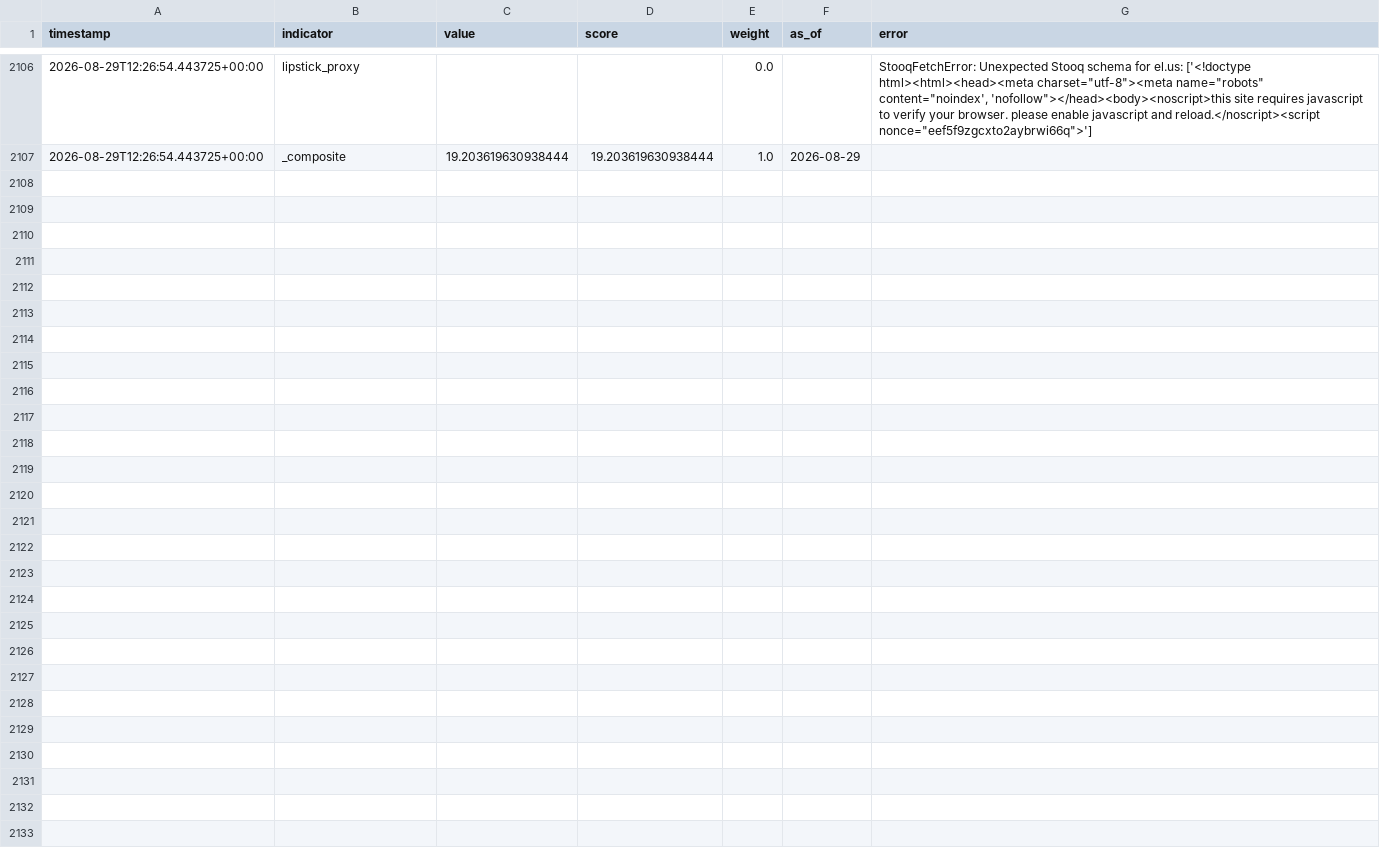
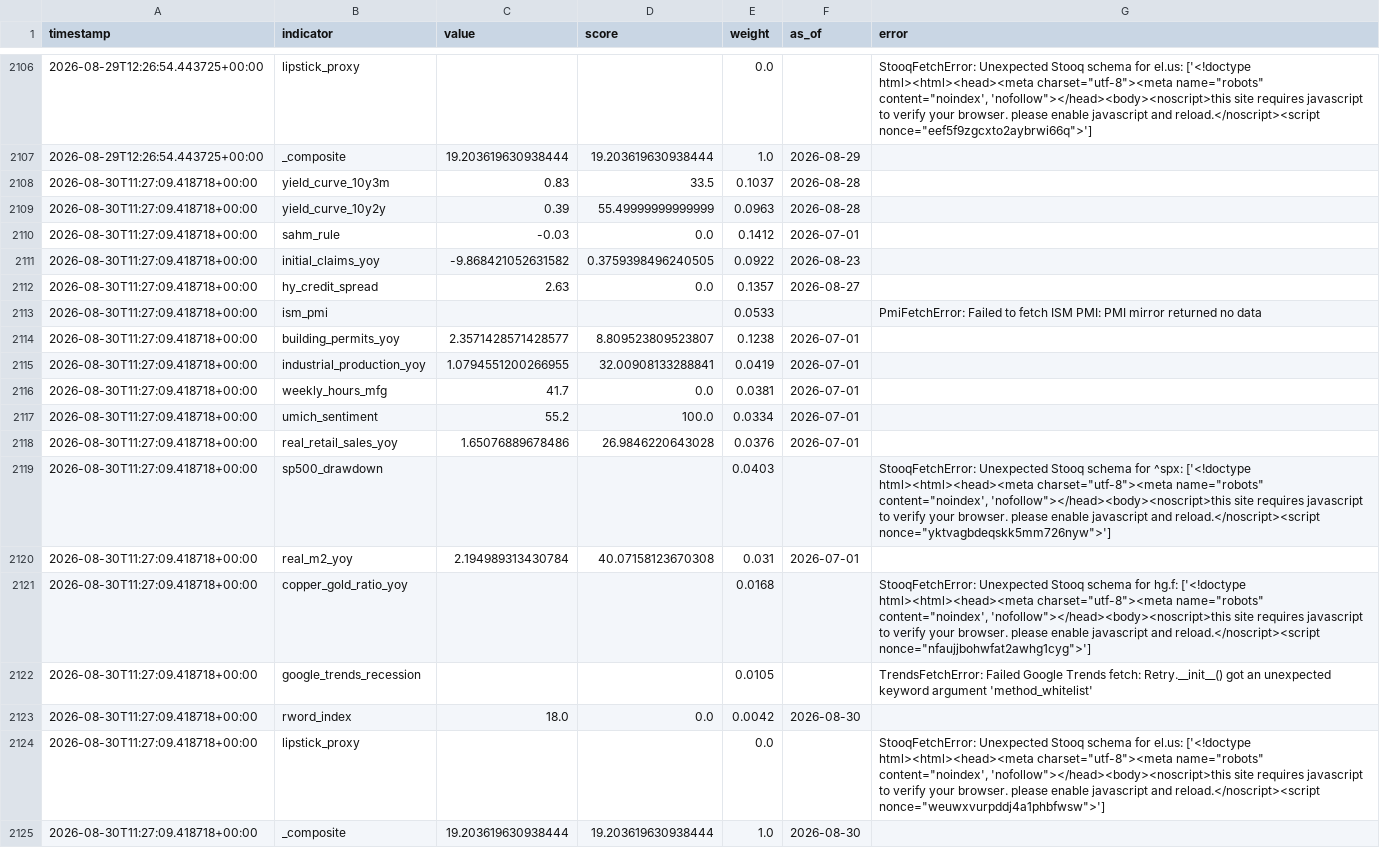
Before and after one commit to ipsitabasu/recession-indicator, a CSV file: data/history.csv, drawn as a sheet; only a part is shown, gaps mark what is left out.

Commit message:
data: daily refresh

```diff
--- a/data/history.csv
+++ b/data/history.csv
@@ -2170 +2170,19 @@ timestamp,indicator,value,score,weight,as_of,error
 2026-08-29T12:26:54.443725+00:00,_composite,19.203619630938444,19.203619630938444,1.0,2026-08-29,
+2026-08-30T11:27:09.418718+00:00,yield_curve_10y3m,0.83,33.5,0.1037,2026-08-28,
+2026-08-30T11:27:09.418718+00:00,yield_curve_10y2y,0.39,55.49999999999999,0.0963,2026-08-28,
+2026-08-30T11:27:09.418718+00:00,sahm_rule,-0.03,0.0,0.1412,2026-07-01,
+2026-08-30T11:27:09.418718+00:00,initial_claims_yoy,-9.868421052631582,0.3759398496240505,0.0922,2026-08-23,
+2026-08-30T11:27:09.418718+00:00,hy_credit_spread,2.63,0.0,0.1357,2026-08-27,
+2026-08-30T11:27:09.418718+00:00,ism_pmi,,,0.0533,,PmiFetchError: Failed to fetch ISM PMI: PMI mirror returned no data
+2026-08-30T11:27:09.418718+00:00,building_permits_yoy,2.3571428571428577,8.809523809523807,0.1238,2026-07-01,
+2026-08-30T11:27:09.418718+00:00,industrial_production_yoy,1.0794551200266955,32.00908133288841,0.0419,2026-07-01,
+2026-08-30T11:27:09.418718+00:00,weekly_hours_mfg,41.7,0.0,0.0381,2026-07-01,
+2026-08-30T11:27:09.418718+00:00,umich_sentiment,55.2,100.0,0.0334,2026-07-01,
+2026-08-30T11:27:09.418718+00:00,real_retail_sales_yoy,1.65076889678486,26.9846220643028,0.0376,2026-07-01,
+2026-08-30T11:27:09.418718+00:00,sp500_drawdown,,,0.0403,,"StooqFetchError: Unexpected Stooq schema for ^spx: ['<!doctype html><html><head><meta charset=""utf-8""><meta name=""robots"" content=""noindex', 'nofollow""></head><body><noscript>this site requires javascript to verify your browser. please enable javascript and reload.</noscript><script nonce=""yktvagbdeqskk5mm726nyw"">']"
+2026-08-30T11:27:09.418718+00:00,real_m2_yoy,2.194989313430784,40.07158123670308,0.031,2026-07-01,
+2026-08-30T11:27:09.418718+00:00,copper_gold_ratio_yoy,,,0.0168,,"StooqFetchError: Unexpected Stooq schema for hg.f: ['<!doctype html><html><head><meta charset=""utf-8""><meta name=""robots"" content=""noindex', 'nofollow""></head><body><noscript>this site requires javascript to verify your browser. please enable javascript and reload.</noscript><script nonce=""nfaujjbohwfat2awhg1cyg"">']"
+2026-08-30T11:27:09.418718+00:00,google_trends_recession,,,0.0105,,TrendsFetchError: Failed Google Trends fetch: Retry.__init__() got an unexpected keyword argument 'method_whitelist'
+2026-08-30T11:27:09.418718+00:00,rword_index,18.0,0.0,0.0042,2026-08-30,
+2026-08-30T11:27:09.418718+00:00,lipstick_proxy,,,0.0,,"StooqFetchError: Unexpected Stooq schema for el.us: ['<!doctype html><html><head><meta charset=""utf-8""><meta name=""robots"" content=""noindex', 'nofollow""></head><body><noscript>this site requires javascript to verify your browser. please enable javascript and reload.</noscript><script nonce=""weuwxvurpddj4a1phbfwsw"">']"
+2026-08-30T11:27:09.418718+00:00,_composite,19.203619630938444,19.203619630938444,1.0,2026-08-30,
```
Also changed, not shown: 1 other file.
